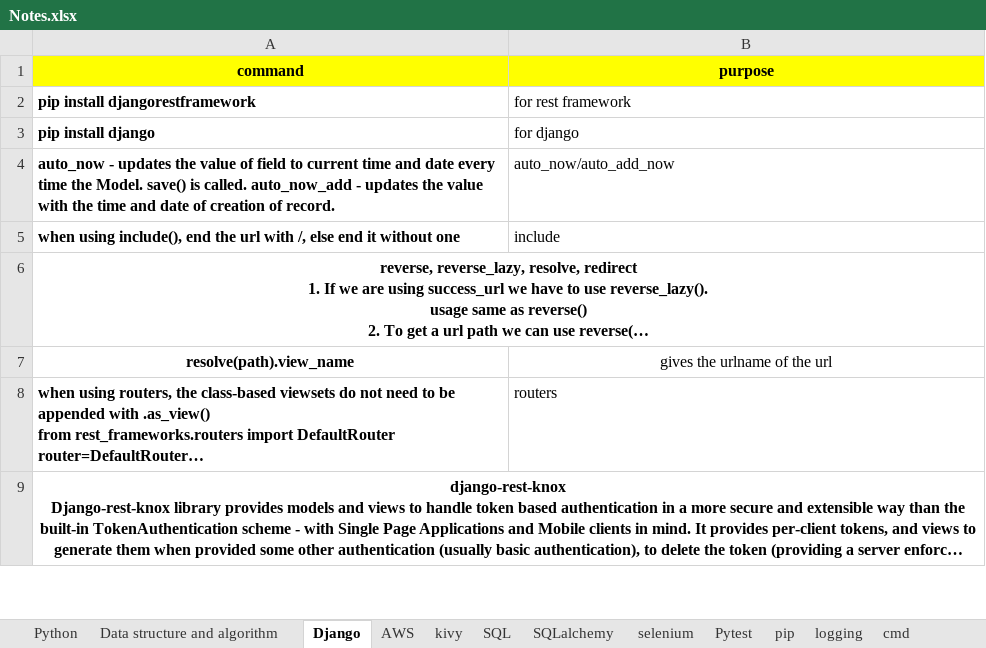
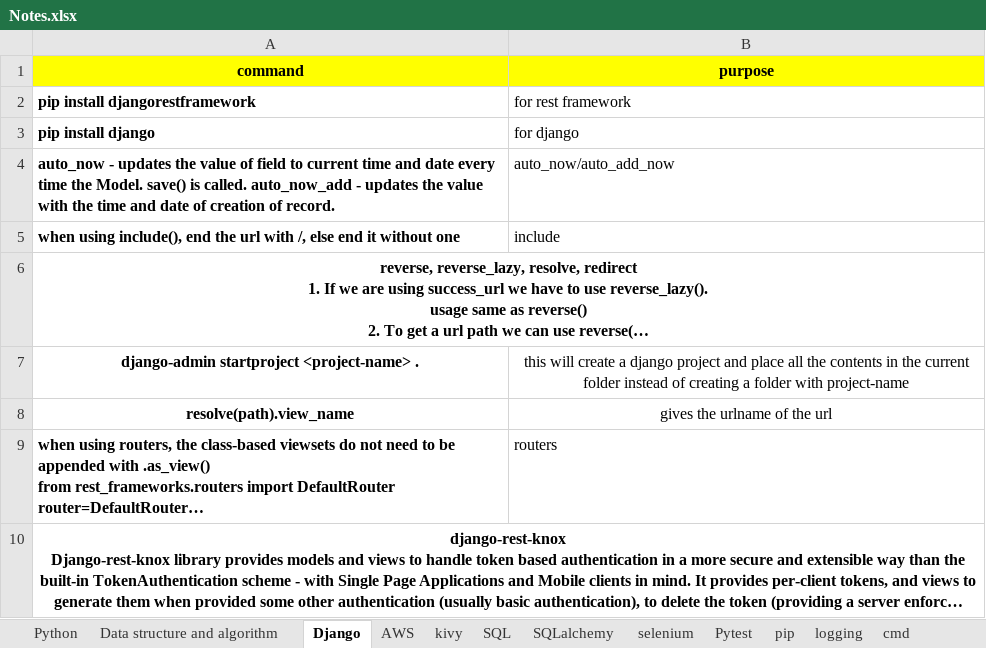
Before and after one commit to shamitabh/notes, an Excel workbook: Notes.xlsx, sheet Django, drawn as a sheet; only a part is shown; long unchanged cells end in …; values as stored, in another font and other column widths than the file's, no borders; the diff names each change by its address in the sheet, - before the commit and + after, or states it on an @@ line.

```diff
--- a/Notes.xlsx (sheet Django)
+++ b/Notes.xlsx (sheet Django)
+row 7: django-admin startproject <project-name> . | this will create a django project and place all the contents in the current folder instead of creating a folder with project-name
```
Also changed, not shown: sheet React and npm, sheet web, sheet heroku, sheet pip.
